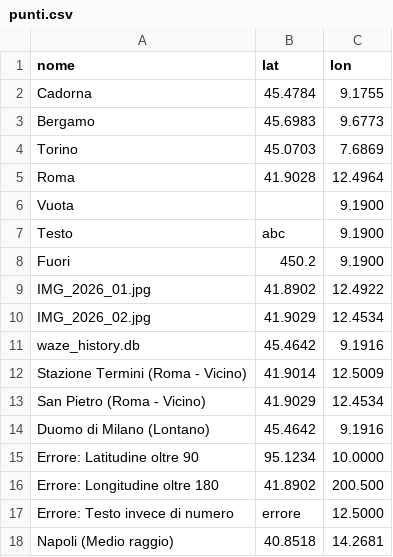
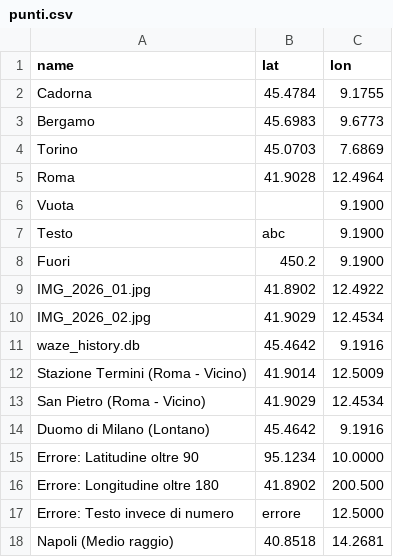
Before and after one commit to AlessiaM1910/GeoEvidence-Correlator, a CSV file: logica_base/punti.csv, drawn as a sheet.

Commit message:
traduzione data_loader e relativi test

```diff
--- a/logica_base/punti.csv
+++ b/logica_base/punti.csv
@@ -1,2 +1,2 @@
-nome,lat,lon
+name,lat,lon
 Cadorna,45.4784,9.1755
```
Also changed, not shown: 4 other files.
